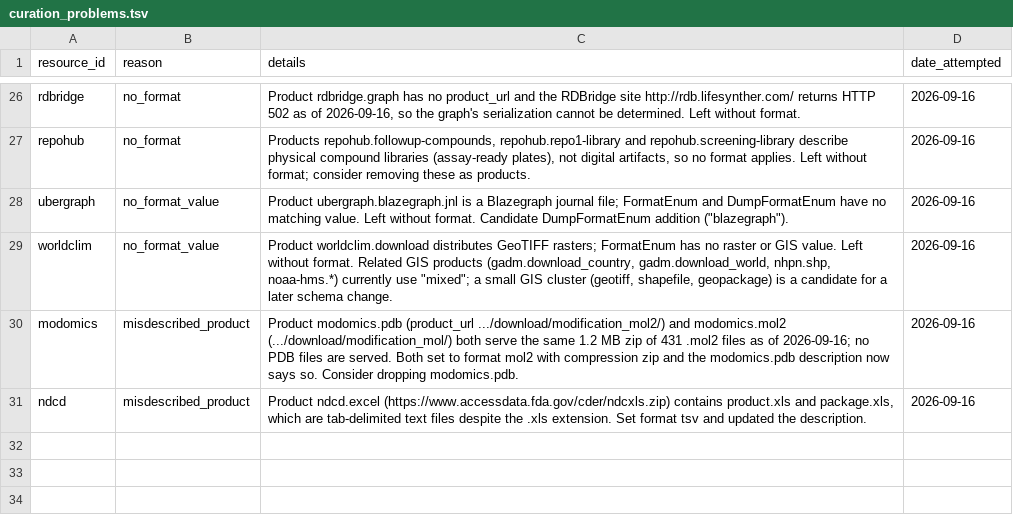
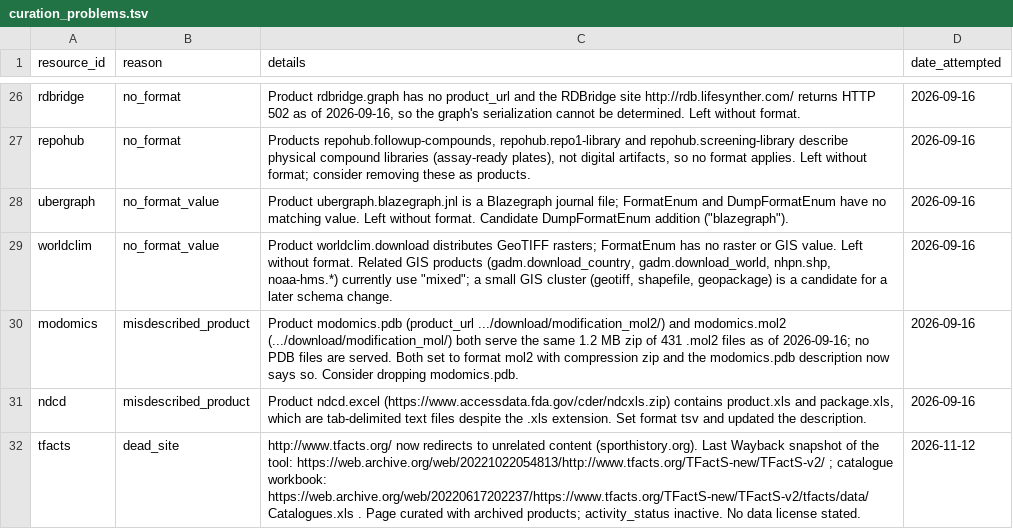
Before and after one commit to Knowledge-Graph-Hub/kg-registry, a TSV file: reports/curation_problems.tsv, drawn as a sheet; only a part is shown, gaps mark what is left out; the diff names each change by its address in the sheet, - before the commit and + after, or states it on an @@ line.

```diff
--- a/reports/curation_problems.tsv
+++ b/reports/curation_problems.tsv
+row 32: tfacts | dead_site | http://www.tfacts.org/ now redirects to unrelated content (sporthistory.org). Last Wayback snapshot of the tool: https://web.archive.org/web/20221022054813/http://www.tfacts.org/TFactS-new/TFactS-v2/ ; catalogue workbook: https://web.archive.org/web/20220617202237/https://www.tfacts.org/TFactS-new/TFactS-v2/tfacts/data/Catalogues.xls . Page curated with archived products; activity_status inactive. No data license stated. | 2026-11-12
```
Also changed, not shown: 7 other files.
